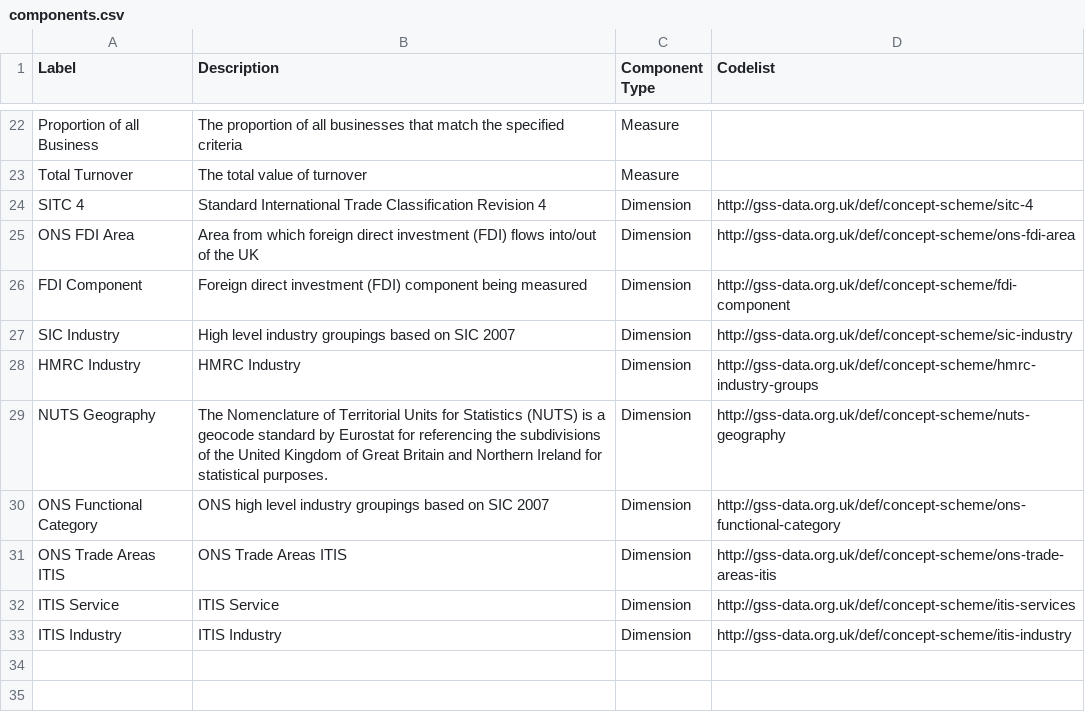
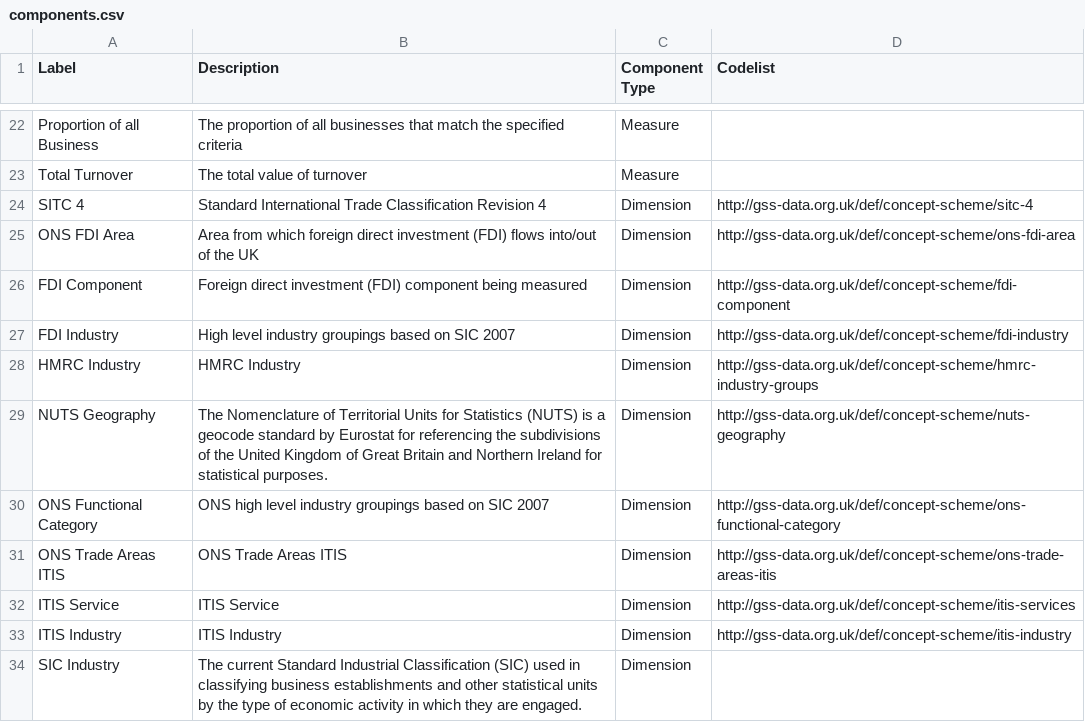
Before and after one commit to GSS-Cogs/family-trade, a CSV file: components.csv, drawn as a sheet; only a part is shown, gaps mark what is left out.

Commit message:
SIC Industry -> FDI Industry (FDI specific groupings). SIC Industry is dimension for new SIC 2007 (external) codelist.

```diff
--- a/components.csv
+++ b/components.csv
@@ -26,3 +26,3 @@ ONS FDI Area,Area from which foreign direct investment (FDI) flows into/out of t
 FDI Component,Foreign direct investment (FDI) component being measured,Dimension,http://gss-data.org.uk/def/concept-scheme/fdi-component
-SIC Industry,High level industry groupings based on SIC 2007,Dimension,http://gss-data.org.uk/def/concept-scheme/sic-industry
+FDI Industry,High level industry groupings based on SIC 2007,Dimension,http://gss-data.org.uk/def/concept-scheme/fdi-industry
 HMRC Industry,HMRC Industry,Dimension,http://gss-data.org.uk/def/concept-scheme/hmrc-industry-groups
@@ -33 +33,2 @@ ITIS Service,ITIS Service,Dimension,http://gss-data.org.uk/def/concept-scheme/it
 ITIS Industry,ITIS Industry,Dimension,http://gss-data.org.uk/def/concept-scheme/itis-industry
+SIC Industry,The current Standard Industrial Classification (SIC) used in classifying business establishments and other statistical units by the type of economic activity in which they are engaged.,Dimension,
```
Also changed, not shown: columns.csv, 3 other files.
